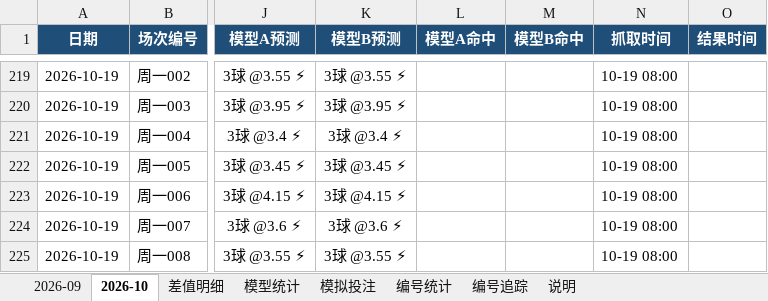
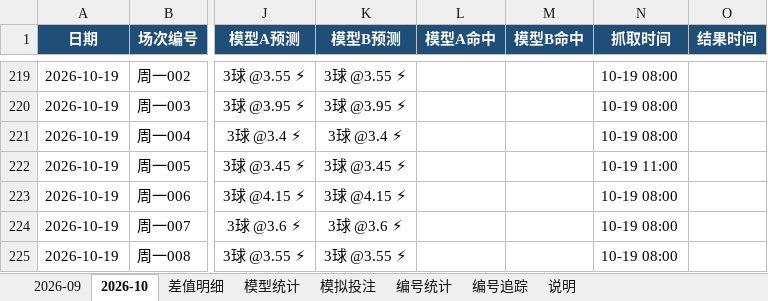
Before and after one commit to chuangyuyu/jingcai, an Excel workbook: docs/excel/竞彩进球数预测.xlsx, sheet 2026-10, drawn as a sheet; only a part is shown, gaps mark what is left out; values as stored, in another font and other column widths than the file's, no borders; the diff names each change by its address in the sheet, - before the commit and + after, or states it on an @@ line.

Commit message:
data: 赔率 新增0 变化1 快照+1（2026-10-19）；编号警戒 2 项；Excel 更新

```diff
--- a/docs/excel/竞彩进球数预测.xlsx (sheet 2026-10)
+++ b/docs/excel/竞彩进球数预测.xlsx (sheet 2026-10)
-N222 (抓取时间): 10-19 08:00
+N222 (抓取时间): 10-19 11:00
```
Also changed, not shown: sheet 模型统计, 5 other files.
